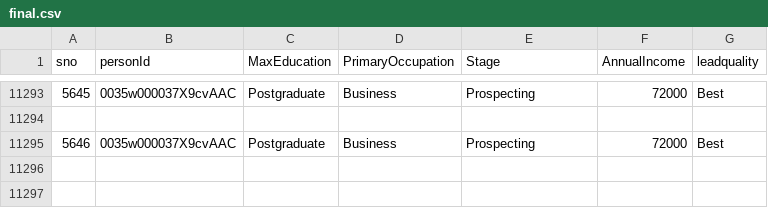
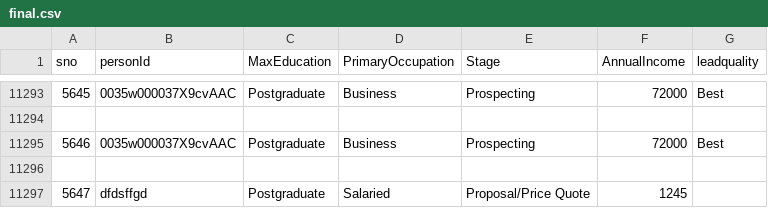
Before and after one commit to Aadhithyanarayanan/Sales_Call_Prioritization_LocalHost, a CSV file: final.csv, drawn as a sheet; only a part is shown, gaps mark what is left out; the diff names each change by its address in the sheet, - before the commit and + after, or states it on an @@ line.

```diff
--- a/final.csv
+++ b/final.csv
+row 11296: (empty)
+row 11297: 5647 | dfdsffgd | Postgraduate | Salaried | Proposal/Price Quote | 1245
```
Also changed, not shown: 1 other file.
